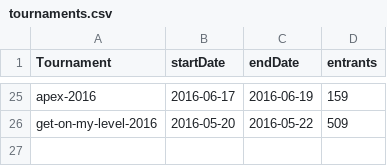
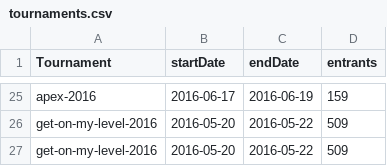
Before and after one commit to bwaggone/smash-stats, a CSV file: data/Melee/Singles/tournaments.csv, drawn as a sheet; only a part is shown, gaps mark what is left out; the diff names each change by its address in the sheet, - before the commit and + after, or states it on an @@ line.

```diff
--- a/data/Melee/Singles/tournaments.csv
+++ b/data/Melee/Singles/tournaments.csv
+row 27: get-on-my-level-2016 | 2016-05-20 | 2016-05-22 | 509
```
Also changed, not shown: data/64/Singles/tournaments.csv, data/Brawl/Singles/tournaments.csv, 18 other files.
